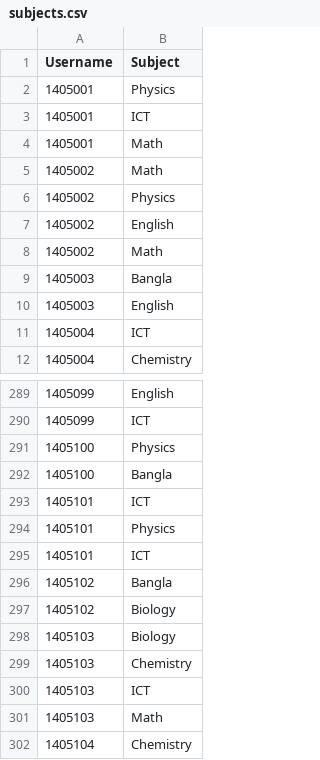
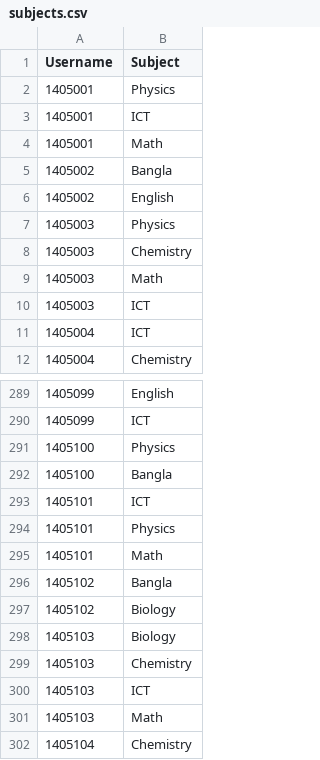
Before and after one commit to MasumMushfiq/iTuition, a CSV file: app/src/main/res/raw/subjects.csv, drawn as a sheet; only a part is shown, gaps mark what is left out.

```diff
--- a/app/src/main/res/raw/subjects.csv
+++ b/app/src/main/res/raw/subjects.csv
@@ -4,8 +4,8 @@ Username,Subject
 1405001,Math
-1405002,Math
-1405002,Physics
+1405002,Bangla
 1405002,English
-1405002,Math
-1405003,Bangla
-1405003,English
+1405003,Physics
+1405003,Chemistry
+1405003,Math
+1405003,ICT
 1405004,ICT
@@ -294,3 +294,3 @@ Username,Subject
 1405101,Physics
-1405101,ICT
+1405101,Math
 1405102,Bangla
```
Also changed, not shown: 7 other files.
